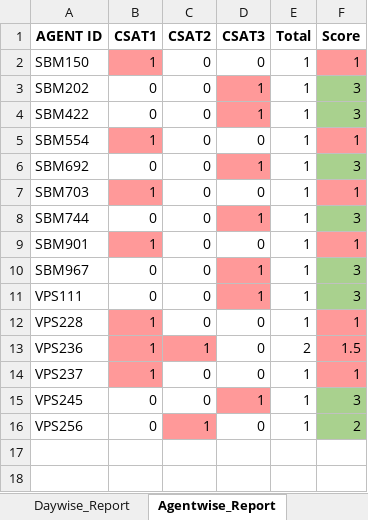
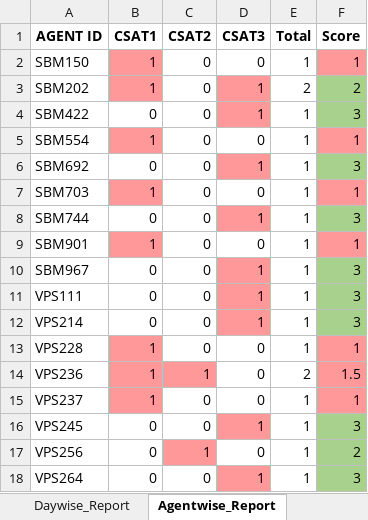
Before and after one commit to jijoshaji1993-hub/CDR-PERFORMANCE-DASHBAORD, an Excel workbook: CSAT_Performance_Reports.xlsx, sheet Agentwise_Report, drawn as a sheet; values as stored, in another font and other column widths than the file's, no borders; table styles not drawn; the diff names each change by its address in the sheet, - before the commit and + after, or states it on an @@ line.

```diff
--- a/CSAT_Performance_Reports.xlsx (sheet Agentwise_Report)
+++ b/CSAT_Performance_Reports.xlsx (sheet Agentwise_Report)
-B3 (CSAT1): 0
+B3 (CSAT1): 1
-B3 fill: none
+B3 fill: #FF9999
-E3 (Total): 1
+E3 (Total): 2
-F3 (Score): 3
+F3 (Score): 2
+row 12: VPS214 | 0 | 0 | 1 | 1 | 3
+row 18: VPS264 | 0 | 0 | 1 | 1 | 3
```
Also changed, not shown: sheet Daywise_Agent_Performance, sheet Daywise_Report, sheet Negative_Responses, QA SHEET.xlsx, Result.xlsx.
